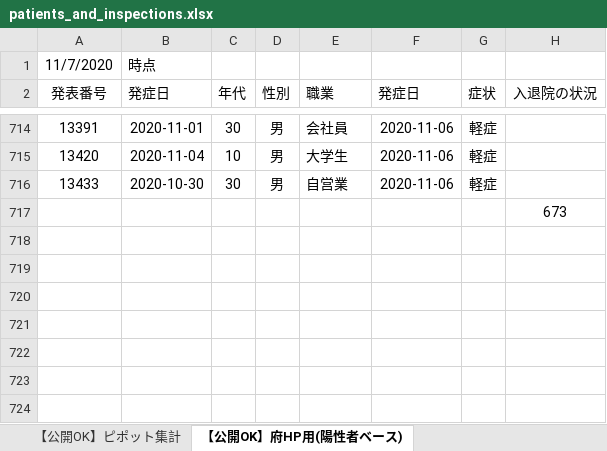
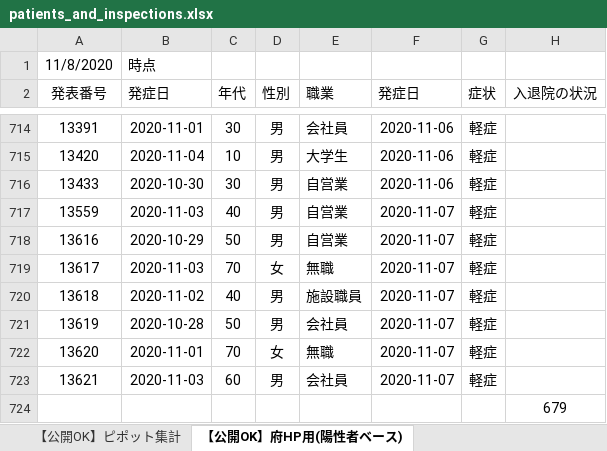
Before and after one commit to yotemuku/covid19, an Excel workbook: data/patients_and_inspections.xlsx, sheet 【公開OK】府HP用(陽性者ベース), drawn as a sheet; only a part is shown, gaps mark what is left out; values as stored, in another font and other column widths than the file's, no borders; addresses are those after the commit; the diff covers the shown part only; the diff names each change by its address in the sheet, - before the commit and + after, or states it on an @@ line.

```diff
--- a/data/patients_and_inspections.xlsx (sheet 【公開OK】府HP用(陽性者ベース))
+++ b/data/patients_and_inspections.xlsx (sheet 【公開OK】府HP用(陽性者ベース))
-A1 (発表番号): 11/7/2020
+A1 (発表番号): 11/8/2020
+row 717: 13559 | 2020-11-03 | 40 | 男 | 自営業 | 2020-11-07 | 軽症
+row 718: 13616 | 2020-10-29 | 50 | 男 | 自営業 | 2020-11-07 | 軽症
+row 719: 13617 | 2020-11-03 | 70 | 女 | 無職 | 2020-11-07 | 軽症
+row 720: 13618 | 2020-11-02 | 40 | 男 | 施設職員 | 2020-11-07 | 軽症
+row 721: 13619 | 2020-10-28 | 50 | 男 | 会社員 | 2020-11-07 | 軽症
+row 722: 13620 | 2020-11-01 | 70 | 女 | 無職 | 2020-11-07 | 軽症
+row 723: 13621 | 2020-11-03 | 60 | 男 | 会社員 | 2020-11-07 | 軽症
-H724 (入退院の状況): 673
+H724 (入退院の状況): 679
```
Also changed, not shown: 6 edited cells and cell formats elsewhere in this sheet, sheet 【公開OK】コロナサイト用（日付ベース）, sheet 【公開OK】ピポット集計, 1 other file.
